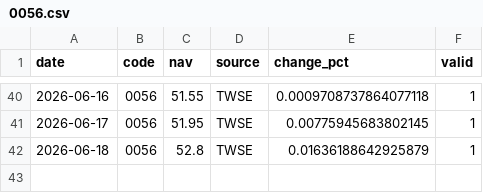
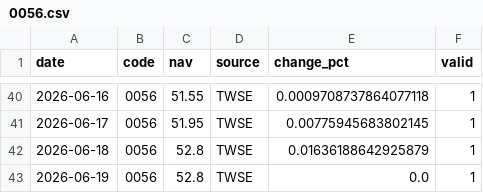
Before and after one commit to jacklin1965/tw_etf_database, a CSV file: data/0056.csv, drawn as a sheet; only a part is shown, gaps mark what is left out.

```diff
--- a/data/0056.csv
+++ b/data/0056.csv
@@ -42 +42,2 @@ date,code,nav,source,change_pct,valid
 2026-06-18,0056,52.8,TWSE,0.01636188642925879,1
+2026-06-19,0056,52.8,TWSE,0.0,1
```
Also changed, not shown: data/006208.csv, data/00919.csv, 4 other files.
